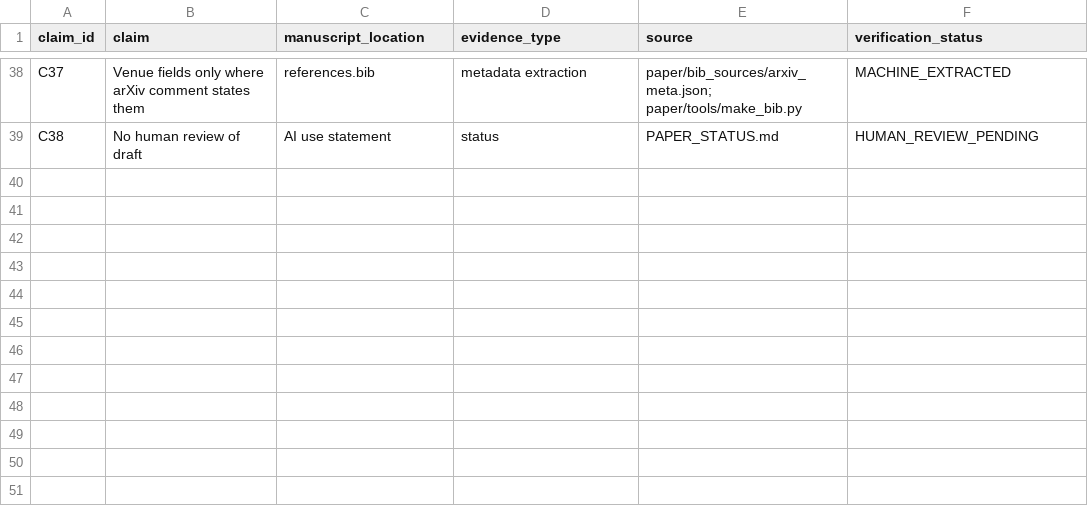
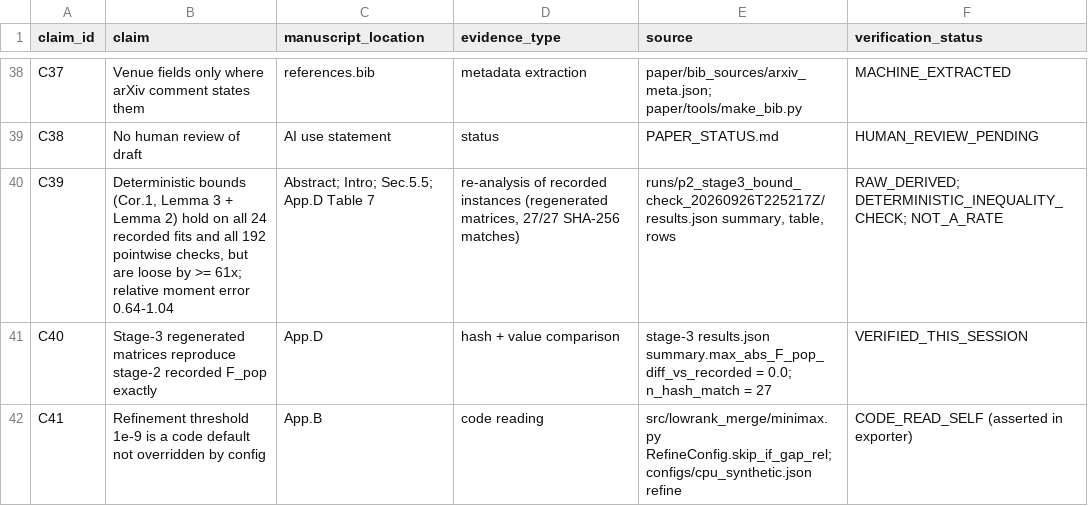
Before and after one commit to donggil113/Low-Rank-Model-Merging-Under-Worst-Task-Functional-Error, a TSV file: paper/claim_evidence.tsv, drawn as a sheet; only a part is shown, gaps mark what is left out.

```diff
--- a/paper/claim_evidence.tsv
+++ b/paper/claim_evidence.tsv
@@ -39 +39,4 @@ C37	Venue fields only where arXiv comment states them	references.bib	metadata ex
 C38	No human review of draft	AI use statement	status	PAPER_STATUS.md	HUMAN_REVIEW_PENDING
+C39	Deterministic bounds (Cor.1, Lemma 3 + Lemma 2) hold on all 24 recorded fits and all 192 pointwise checks, but are loose by >= 61x; relative moment error 0.64-1.04	Abstract; Intro; Sec.5.5; App.D Table 7	re-analysis of recorded instances (regenerated matrices, 27/27 SHA-256 matches)	runs/p2_stage3_bound_check_20260926T225217Z/results.json summary, table, rows	RAW_DERIVED; DETERMINISTIC_INEQUALITY_CHECK; NOT_A_RATE
+C40	Stage-3 regenerated matrices reproduce stage-2 recorded F_pop exactly	App.D	hash + value comparison	stage-3 results.json summary.max_abs_F_pop_diff_vs_recorded = 0.0; n_hash_match = 27	VERIFIED_THIS_SESSION
+C41	Refinement threshold 1e-9 is a code default not overridden by config	App.B	code reading	src/lowrank_merge/minimax.py RefineConfig.skip_if_gap_rel; configs/cpu_synthetic.json refine	CODE_READ_SELF (asserted in exporter)
```
Also changed, not shown: paper/generated/provenance.tsv, 31 other files.
